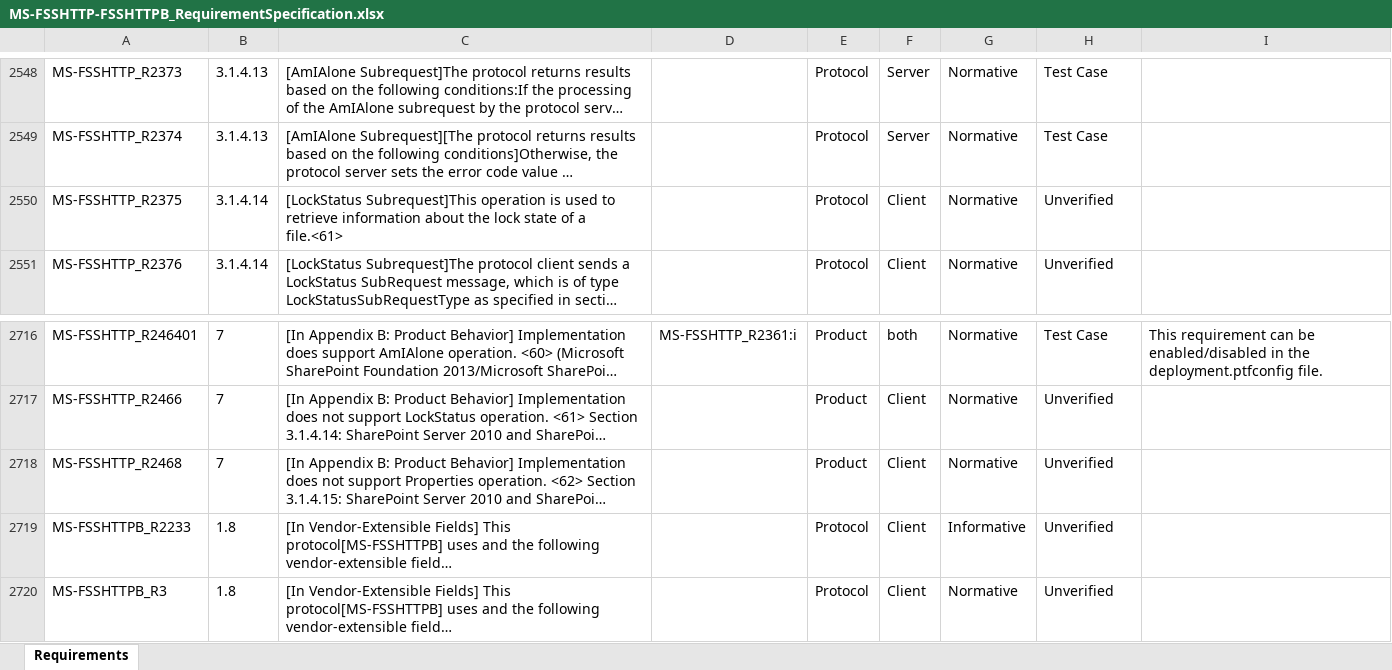
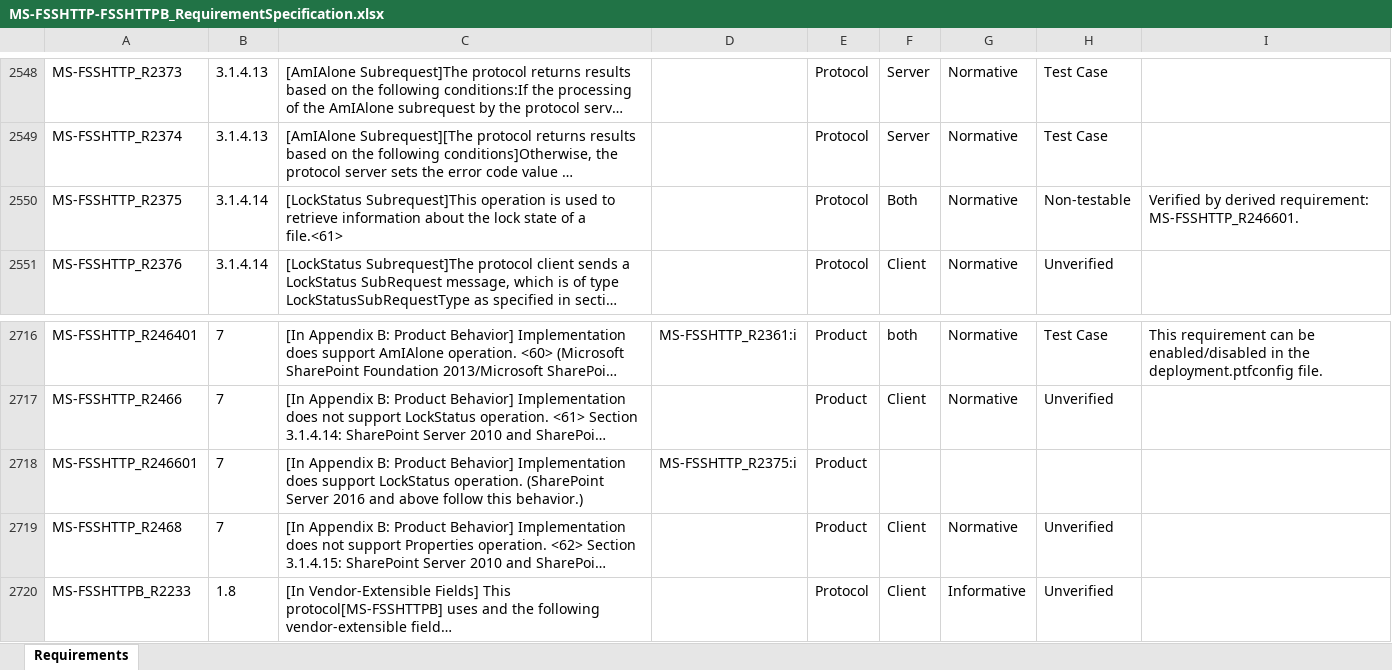
Before and after one commit to OfficeDev/Interop-TestSuites, an Excel workbook: FileSyncandWOPI/Docs/MS-FSSHTTP-FSSHTTPB/MS-FSSHTTP-FSSHTTPB_RequirementSpecification.xlsx, sheet Requirements, drawn as a sheet; only a part is shown, gaps mark what is left out; the shorter side is filled out with more unchanged rows; long unchanged cells end in …; values as stored, in another font and other column widths than the file's, no borders; conditional formats and table styles not drawn; the diff names each change by its address in the sheet, - before the commit and + after, or states it on an @@ line.

Commit message:
MS-FSSHTTP: Add adapter of LockStatus

```diff
--- a/FileSyncandWOPI/Docs/MS-FSSHTTP-FSSHTTPB/MS-FSSHTTP-FSSHTTPB_RequirementSpecification.xlsx (sheet Requirements)
+++ b/FileSyncandWOPI/Docs/MS-FSSHTTP-FSSHTTPB/MS-FSSHTTP-FSSHTTPB_RequirementSpecification.xlsx (sheet Requirements)
-F2550: Client
+F2550: Both
-H2550: Unverified
+H2550: Non-testable
-I2550: (empty)
+I2550: Verified by derived requirement: MS-FSSHTTP_R246601.
+row 2718: MS-FSSHTTP_R246601 | 7 | [In Appendix B: Product Behavior] Implementation does support LockStatus operation. (SharePoint Server 2016 and above follow this behavior.) | MS-FSSHTTP_R2375:i | Product
```
Also changed, not shown: 3 other files.
